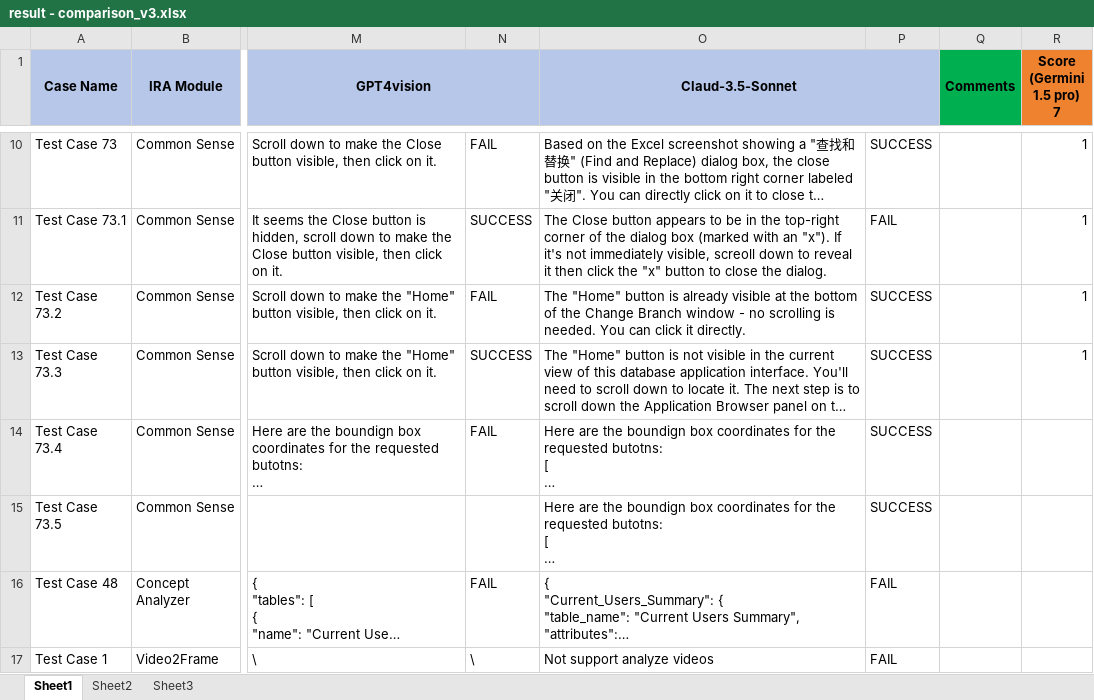
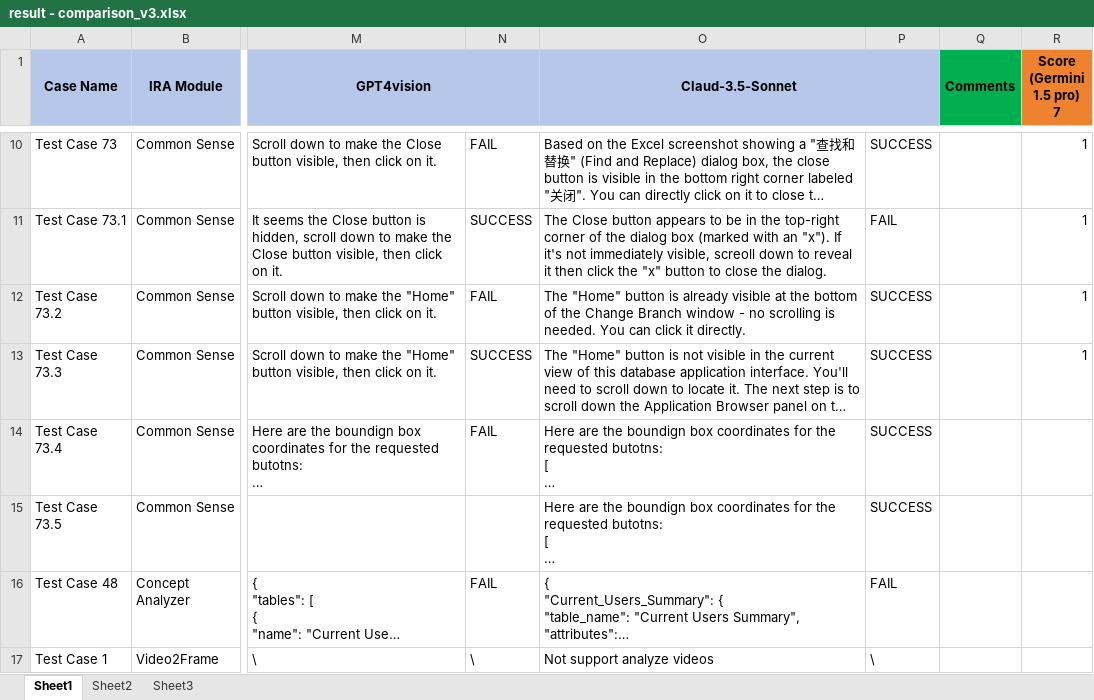
Before and after one commit to panpanpennyliu/ai_automation_testing, an Excel workbook: output/v3/result - comparison_v3.xlsx, sheet Sheet1, drawn as a sheet; only a part is shown, gaps mark what is left out; long unchanged cells end in …; values as stored, in another font and other column widths than the file's, no borders; the diff covers the shown part only; the diff names each change by its address in the sheet, - before the commit and + after, or states it on an @@ line.

```diff
--- a/output/v3/result - comparison_v3.xlsx (sheet Sheet1)
+++ b/output/v3/result - comparison_v3.xlsx (sheet Sheet1)
-P17: FAIL
+P17: \
```
Also changed, not shown: 1 added row and 6 edited cells elsewhere in this sheet, input/testing_case.xlsx.
